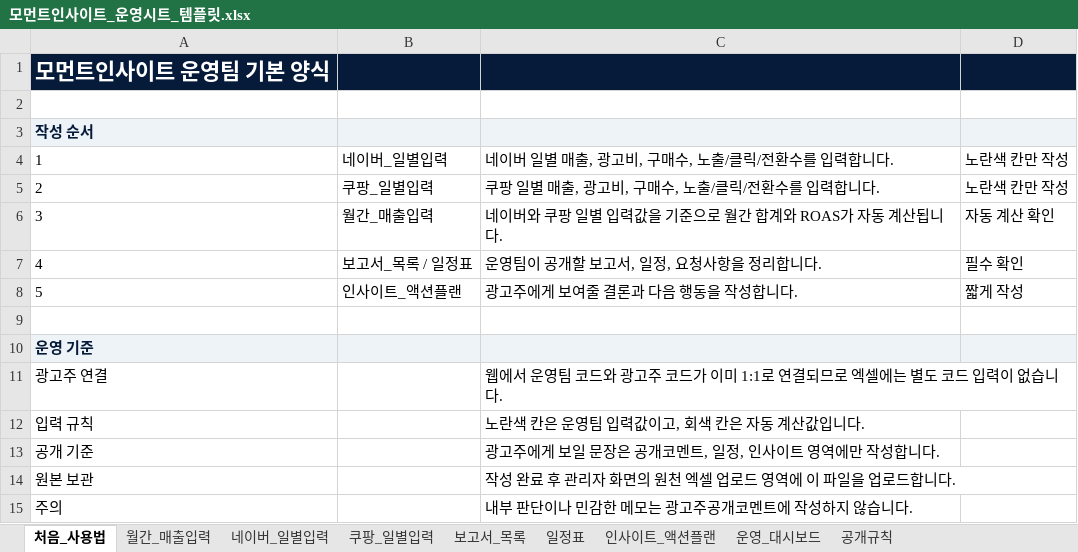
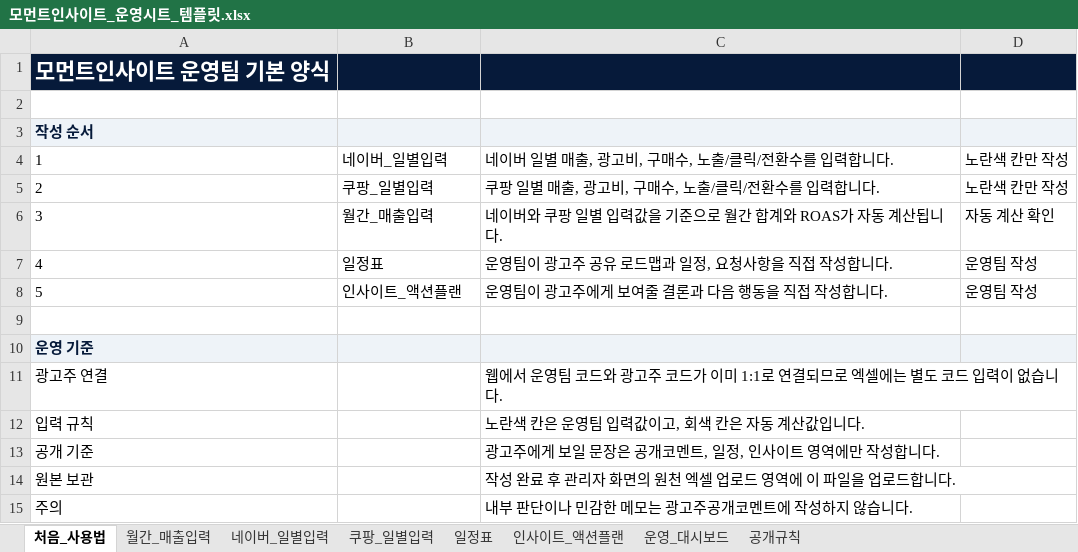
Before and after one commit to dkdleld91-prog/momentinsight, an Excel workbook: 03_운영시트_템플릿/모먼트인사이트_운영시트_템플릿.xlsx, sheet 처음_사용법, drawn as a sheet; values as stored, in another font and other column widths than the file's, no borders; the diff names each change by its address in the sheet, - before the commit and + after, or states it on an @@ line.

```diff
--- a/03_운영시트_템플릿/모먼트인사이트_운영시트_템플릿.xlsx (sheet 처음_사용법)
+++ b/03_운영시트_템플릿/모먼트인사이트_운영시트_템플릿.xlsx (sheet 처음_사용법)
-sheet tab: 보고서_목록
-B7: 보고서_목록 / 일정표
+B7: 일정표
-C7: 운영팀이 공개할 보고서, 일정, 요청사항을 정리합니다.
+C7: 운영팀이 광고주 공유 로드맵과 일정, 요청사항을 직접 작성합니다.
-D7: 필수 확인
+D7: 운영팀 작성
-C8: 광고주에게 보여줄 결론과 다음 행동을 작성합니다.
+C8: 운영팀이 광고주에게 보여줄 결론과 다음 행동을 직접 작성합니다.
-D8: 짧게 작성
+D8: 운영팀 작성
```
Also changed, not shown: sheet 공개규칙, sheet 운영_대시보드, sheet 일정표, public/downloads/moment-insight-operation-sheet-template.xlsx, 4 other files.
